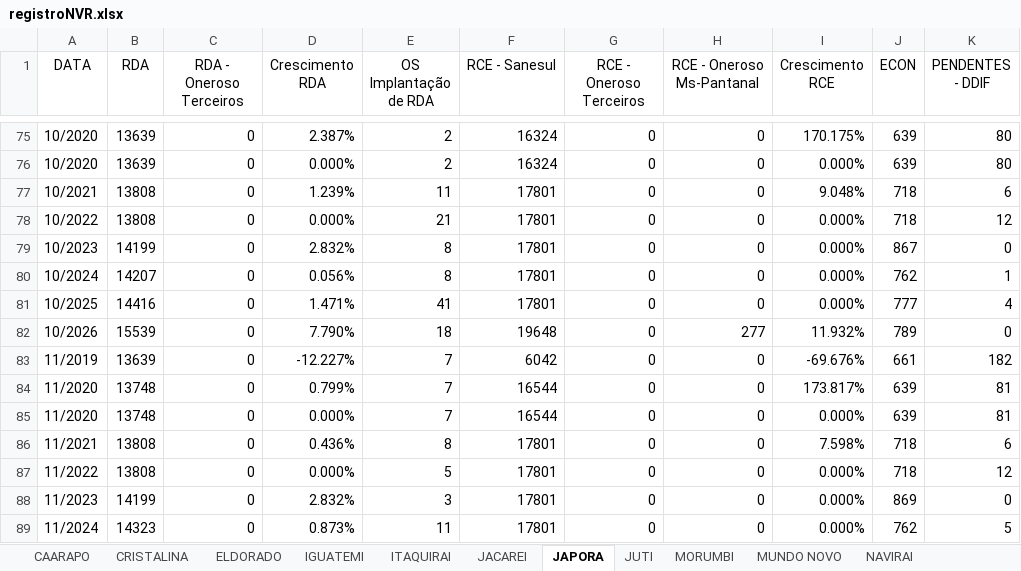
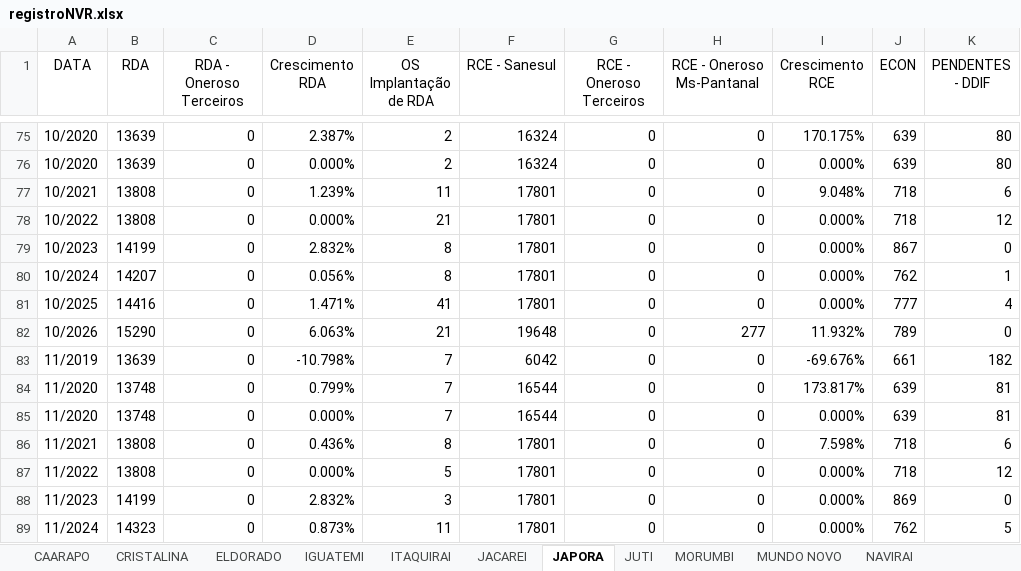
Before and after one commit to OtavioDayrots/Registro_Regional_MS, an Excel workbook: regionais/registroNVR.xlsx, sheet JAPORA, drawn as a sheet; only a part is shown, gaps mark what is left out; values as stored, in another font and other column widths than the file's, no borders; the diff names each change by its address in the sheet, - before the commit and + after, or states it on an @@ line.

```diff
--- a/regionais/registroNVR.xlsx (sheet JAPORA)
+++ b/regionais/registroNVR.xlsx (sheet JAPORA)
-B82 (RDA): 15539
+B82 (RDA): 15290
-D82 (Crescimento RDA): 7.790%
+D82 (Crescimento RDA): 6.063%
-E82 (OS Implantação de RDA): 18
+E82 (OS Implantação de RDA): 21
-D83 (Crescimento RDA): -12.227%
+D83 (Crescimento RDA): -10.798%
```
Also changed, not shown: sheet JUTI, sheet IGUATEMI, sheet CRISTALINA, sheet JACAREI, sheet MORUMBI, sheet NOVA AMERICA, 7 more sheets, estado/registroRegional.xlsx, regionais/registroCMA.xlsx, 8 other files.
